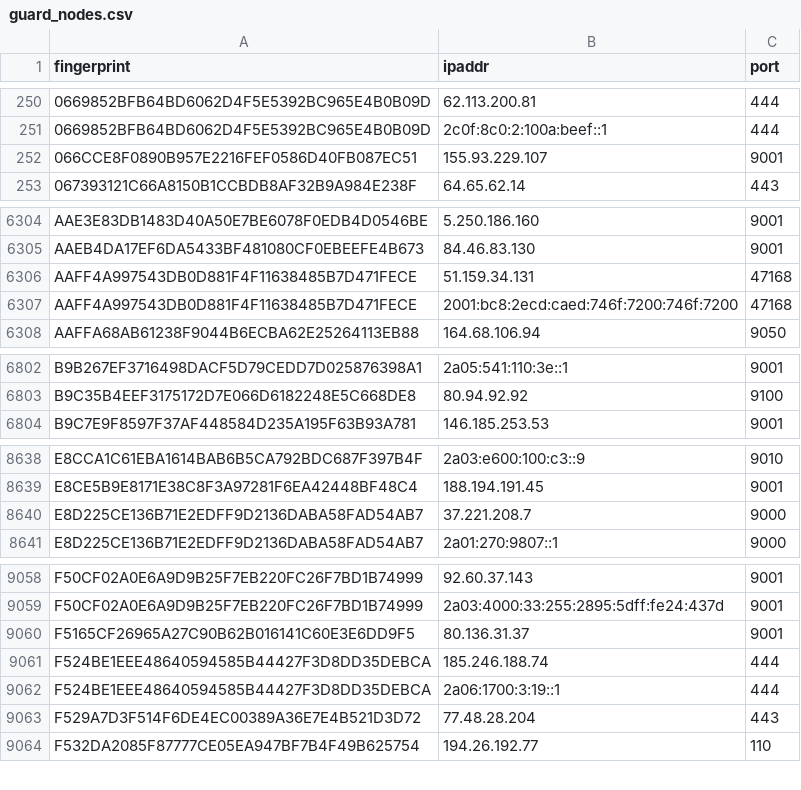
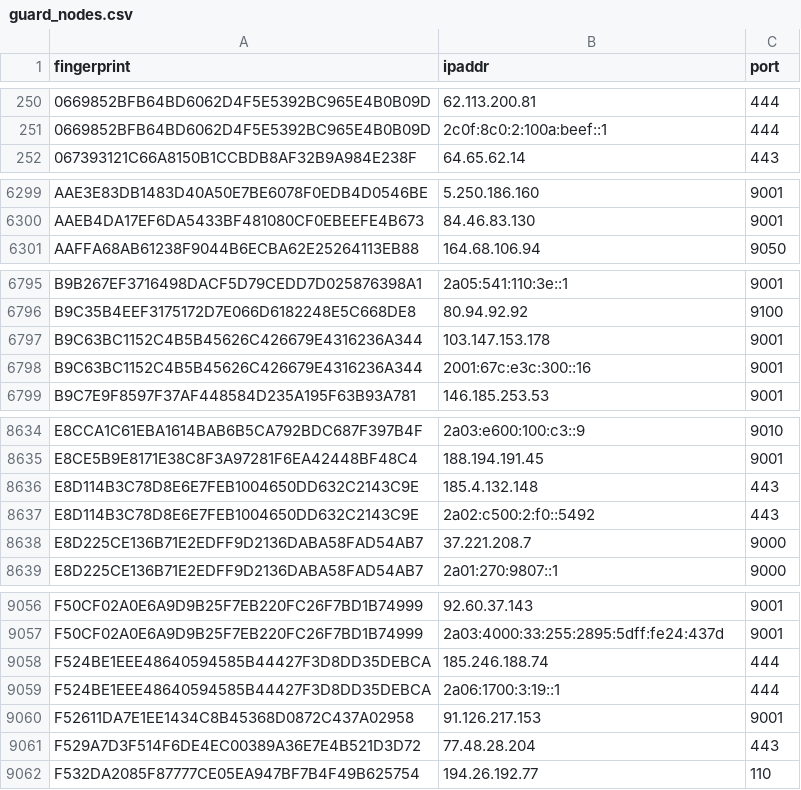
Before and after one commit to 0xPratikPatil/peel-the-net, a CSV file: dataset/guard_nodes.csv, drawn as a sheet; only a part is shown, gaps mark what is left out; the diff covers the shown part only.

```diff
--- a/dataset/guard_nodes.csv
+++ b/dataset/guard_nodes.csv
@@ -251,3 +251,2 @@ fingerprint,ipaddr,port
 0669852BFB64BD6062D4F5E5392BC965E4B0B09D,2c0f:8c0:2:100a:beef::1,444
-066CCE8F0890B957E2216FEF0586D40FB087EC51,155.93.229.107,9001
 067393121C66A8150B1CCBDB8AF32B9A984E238F,64.65.62.14,443
@@ -6305,4 +6300,2 @@ AAE3E83DB1483D40A50E7BE6078F0EDB4D0546BE,5.250.186.160,9001
 AAEB4DA17EF6DA5433BF481080CF0EBEEFE4B673,84.46.83.130,9001
-AAFF4A997543DB0D881F4F11638485B7D471FECE,51.159.34.131,47168
-AAFF4A997543DB0D881F4F11638485B7D471FECE,2001:bc8:2ecd:caed:746f:7200:746f:7200,47168
 AAFFA68AB61238F9044B6ECBA62E25264113EB88,164.68.106.94,9050
@@ -6803,2 +6796,4 @@ B9B267EF3716498DACF5D79CEDD7D025876398A1,2a05:541:110:3e::1,9001
 B9C35B4EEF3175172D7E066D6182248E5C668DE8,80.94.92.92,9100
+B9C63BC1152C4B5B45626C426679E4316236A344,103.147.153.178,9001
+B9C63BC1152C4B5B45626C426679E4316236A344,2001:67c:e3c:300::16,9001
 B9C7E9F8597F37AF448584D235A195F63B93A781,146.185.253.53,9001
@@ -8639,2 +8635,4 @@ E8CCA1C61EBA1614BAB6B5CA792BDC687F397B4F,2a03:e600:100:c3::9,9010
 E8CE5B9E8171E38C8F3A97281F6EA42448BF48C4,188.194.191.45,9001
+E8D114B3C78D8E6E7FEB1004650DD632C2143C9E,185.4.132.148,443
+E8D114B3C78D8E6E7FEB1004650DD632C2143C9E,2a02:c500:2:f0::5492,443
 E8D225CE136B71E2EDFF9D2136DABA58FAD54AB7,37.221.208.7,9000
@@ -9059,5 +9057,5 @@ F50CF02A0E6A9D9B25F7EB220FC26F7BD1B74999,92.60.37.143,9001
 F50CF02A0E6A9D9B25F7EB220FC26F7BD1B74999,2a03:4000:33:255:2895:5dff:fe24:437d,9001
-F5165CF26965A27C90B62B016141C60E3E6DD9F5,80.136.31.37,9001
 F524BE1EEE48640594585B44427F3D8DD35DEBCA,185.246.188.74,444
 F524BE1EEE48640594585B44427F3D8DD35DEBCA,2a06:1700:3:19::1,444
+F52611DA7E1EE1434C8B45368D0872C437A02958,91.126.217.153,9001
 F529A7D3F514F6DE4EC00389A36E7E4B521D3D72,77.48.28.204,443
```
Also changed, not shown: 8 added rows and 11 removed rows elsewhere in this file, dataset/all_nodes.csv, dataset/exit_nodes.csv, 3 other files.
